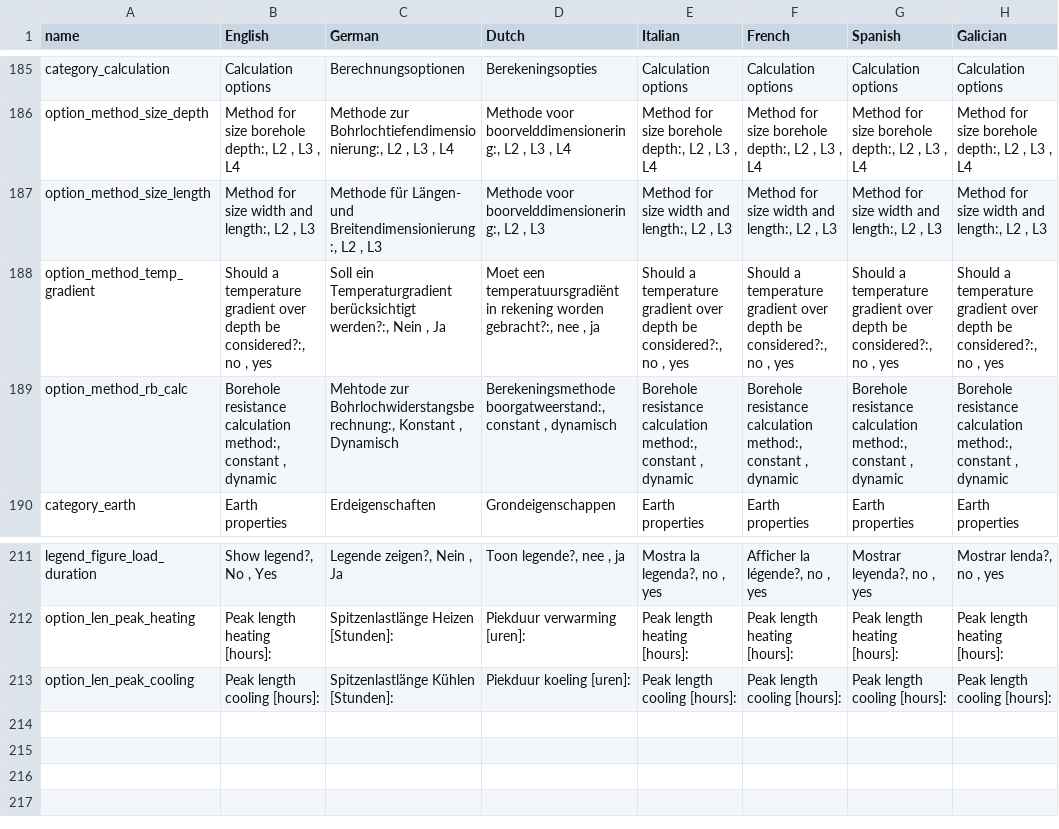
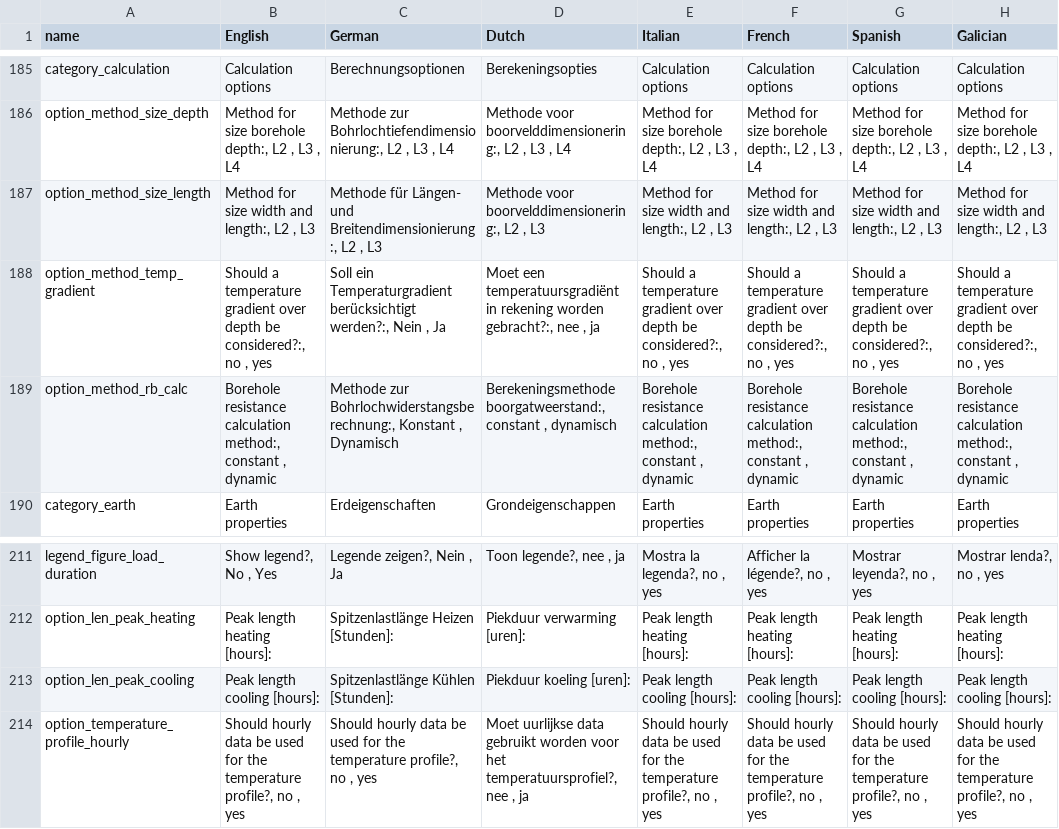
Before and after one commit to wouterpeere/GHEtool, a CSV file: GHEtool/gui/Translations.csv, drawn as a sheet; only a part is shown, gaps mark what is left out.

Commit message:
Add translation

```diff
--- a/GHEtool/gui/Translations.csv
+++ b/GHEtool/gui/Translations.csv
@@ -188,3 +188,3 @@ option_method_size_length;Method for size width and length:,  L2  ,  L3  ;Method
 option_method_temp_gradient;Should a temperature gradient over depth be considered?:, no , yes ;Soll ein Temperaturgradient berücksichtigt werden?:, Nein , Ja ;Moet een temperatuursgradiënt in rekening worden gebracht?:, nee , ja ;Should a temperature gradient over depth be considered?:, no , yes ;Should a temperature gradient over depth be considered?:, no , yes ;Should a temperature gradient over depth be considered?:, no , yes ;Should a temperature gradient over depth be considered?:, no , yes
-option_method_rb_calc;Borehole resistance calculation method:, constant , dynamic ;Mehtode zur Bohrlochwiderstangsberechnung:, Konstant , Dynamisch ;Berekeningsmethode boorgatweerstand:, constant , dynamisch ;Borehole resistance calculation method:, constant , dynamic ;Borehole resistance calculation method:, constant , dynamic ;Borehole resistance calculation method:, constant , dynamic ;Borehole resistance calculation method:, constant , dynamic
+option_method_rb_calc;Borehole resistance calculation method:, constant , dynamic ;Methode zur Bohrlochwiderstangsberechnung:, Konstant , Dynamisch ;Berekeningsmethode boorgatweerstand:, constant , dynamisch ;Borehole resistance calculation method:, constant , dynamic ;Borehole resistance calculation method:, constant , dynamic ;Borehole resistance calculation method:, constant , dynamic ;Borehole resistance calculation method:, constant , dynamic
 category_earth;Earth properties;Erdeigenschaften;Grondeigenschappen;Earth properties;Earth properties;Earth properties;Earth properties
@@ -213 +213,2 @@ option_len_peak_heating;Peak length heating [hours]: ;Spitzenlastlänge Heizen [
 option_len_peak_cooling;Peak length cooling [hours]: ;Spitzenlastlänge Kühlen [Stunden]: ;Piekduur koeling [uren]: ;Peak length cooling [hours]: ;Peak length cooling [hours]: ;Peak length cooling [hours]: ;Peak length cooling [hours]:
+option_temperature_profile_hourly;Should hourly data be used for the temperature profile?, no , yes ;Should hourly data be used for the temperature profile?, no , yes ;Moet uurlijkse data gebruikt worden voor het temperatuursprofiel?, nee , ja ;Should hourly data be used for the temperature profile?, no , yes ;Should hourly data be used for the temperature profile?, no , yes ;Should hourly data be used for the temperature profile?, no , yes ;Should hourly data be used for the temperature profile?, no , yes
```
Also changed, not shown: 2 other files.
